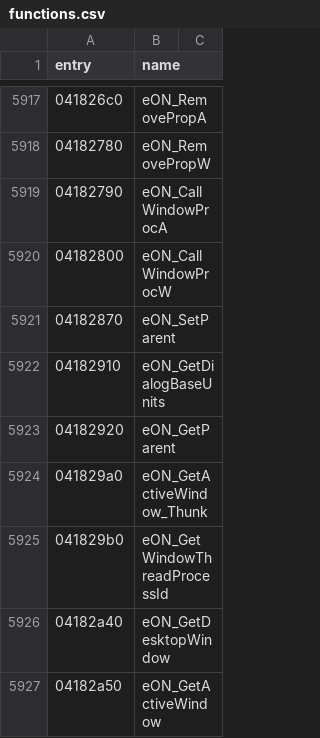
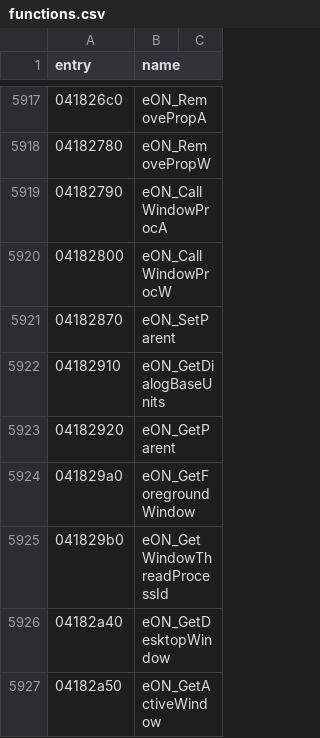
Before and after one commit to thegliffy/OpenRow2, a CSV file: seeds/functions.csv, drawn as a sheet; only a part is shown, gaps mark what is left out; the diff covers the shown part only.

Commit message:
Wave 252: wave-205 backlog close — game name-table permutation closed via MCP (10 permuted renames, board-neutral; GetMessagePos/GetQueueStatus/mixer pair/capture pair/foreground pair/IsWindow pair landed on canonical pool slots; 4 descriptive checker variants retired; seeds 1:1; board held 5197

```diff
--- a/seeds/functions.csv
+++ b/seeds/functions.csv
@@ -5923,3 +5923,3 @@ entry,name
 04182920,eON_GetParent
-041829a0,eON_GetActiveWindow_Thunk
+041829a0,eON_GetForegroundWindow
 041829b0,eON_GetWindowThreadProcessId
```
Also changed, not shown: 9 edited cells elsewhere in this file, 7 other files.
